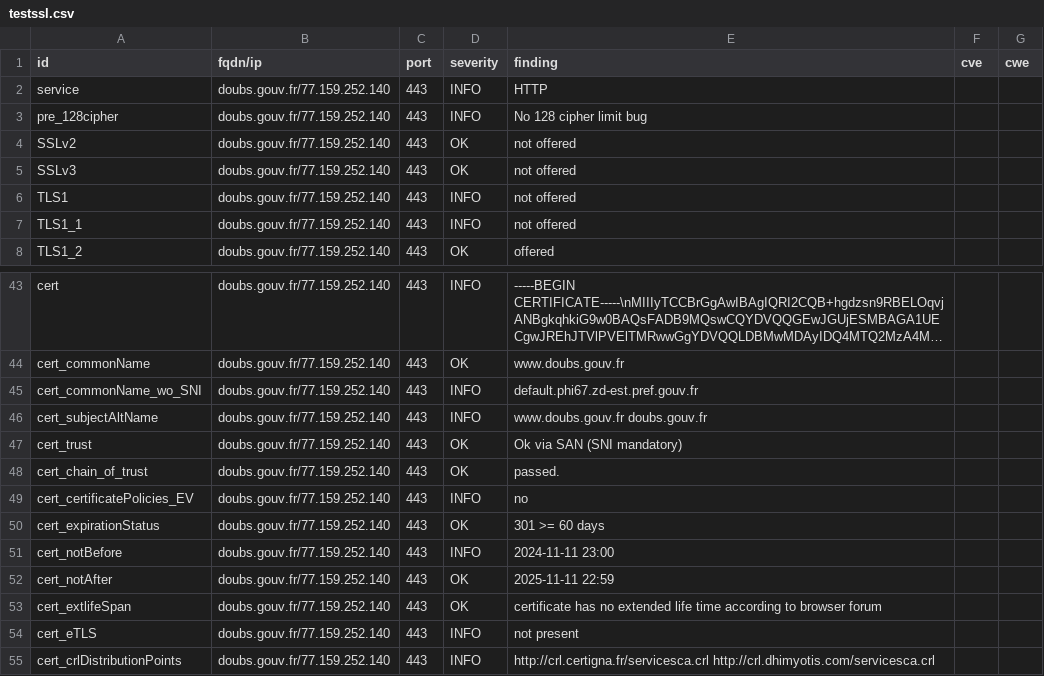
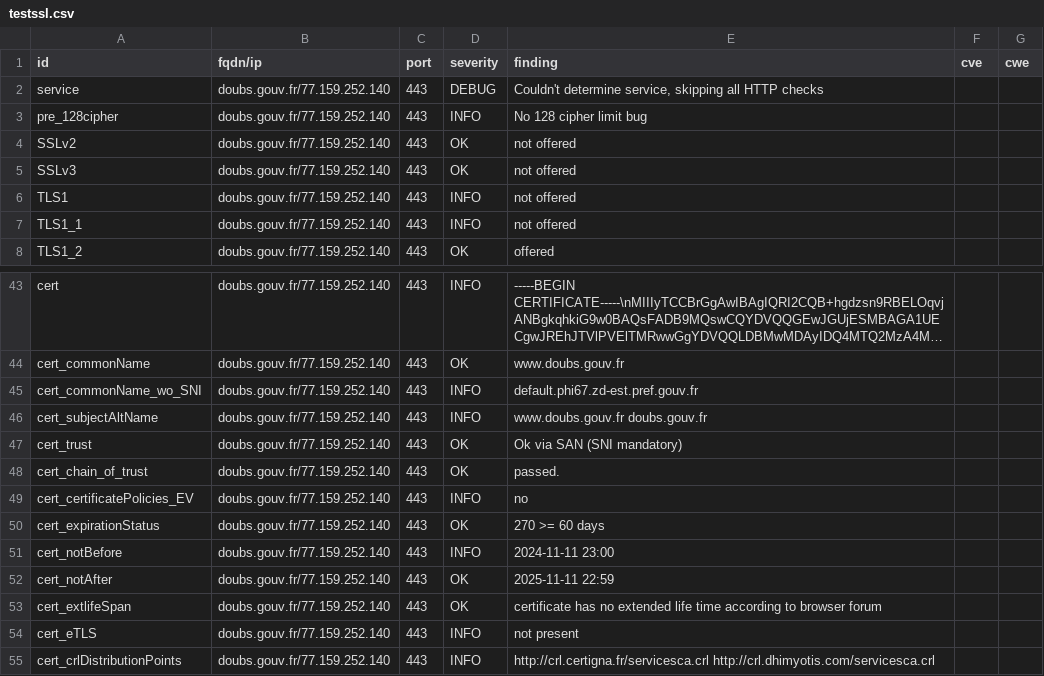
Before and after one commit to GKO-org/dashlordPrd3, a CSV file: results/aHR0cHM6Ly9kb3Vicy5nb3V2LmZy/testssl.csv, drawn as a sheet; only a part is shown, gaps mark what is left out; long unchanged cells end in …; the diff covers the shown part only.

Commit message:
update: https://doubs.gouv.fr

```diff
--- a/results/aHR0cHM6Ly9kb3Vicy5nb3V2LmZy/testssl.csv
+++ b/results/aHR0cHM6Ly9kb3Vicy5nb3V2LmZy/testssl.csv
@@ -1,3 +1,3 @@
 "id","fqdn/ip","port","severity","finding","cve","cwe"
-"service","doubs.gouv.fr/77.159.252.140","443","INFO","HTTP","",""
+"service","doubs.gouv.fr/77.159.252.140","443","DEBUG","Couldn't determine service, skipping all HTTP checks","",""
 "pre_128cipher","doubs.gouv.fr/77.159.252.140","443","INFO","No 128 cipher limit bug","",""
@@ -49,3 +49,3 @@
 "cert_certificatePolicies_EV","doubs.gouv.fr/77.159.252.140","443","INFO","no","",""
-"cert_expirationStatus","doubs.gouv.fr/77.159.252.140","443","OK","301 >= 60 days","",""
+"cert_expirationStatus","doubs.gouv.fr/77.159.252.140","443","OK","270 >= 60 days","",""
 "cert_notBefore","doubs.gouv.fr/77.159.252.140","443","INFO","2024-11-11 23:00","",""
```
Also changed, not shown: 13 removed rows and 4 edited cells elsewhere in this file, 10 other files.
